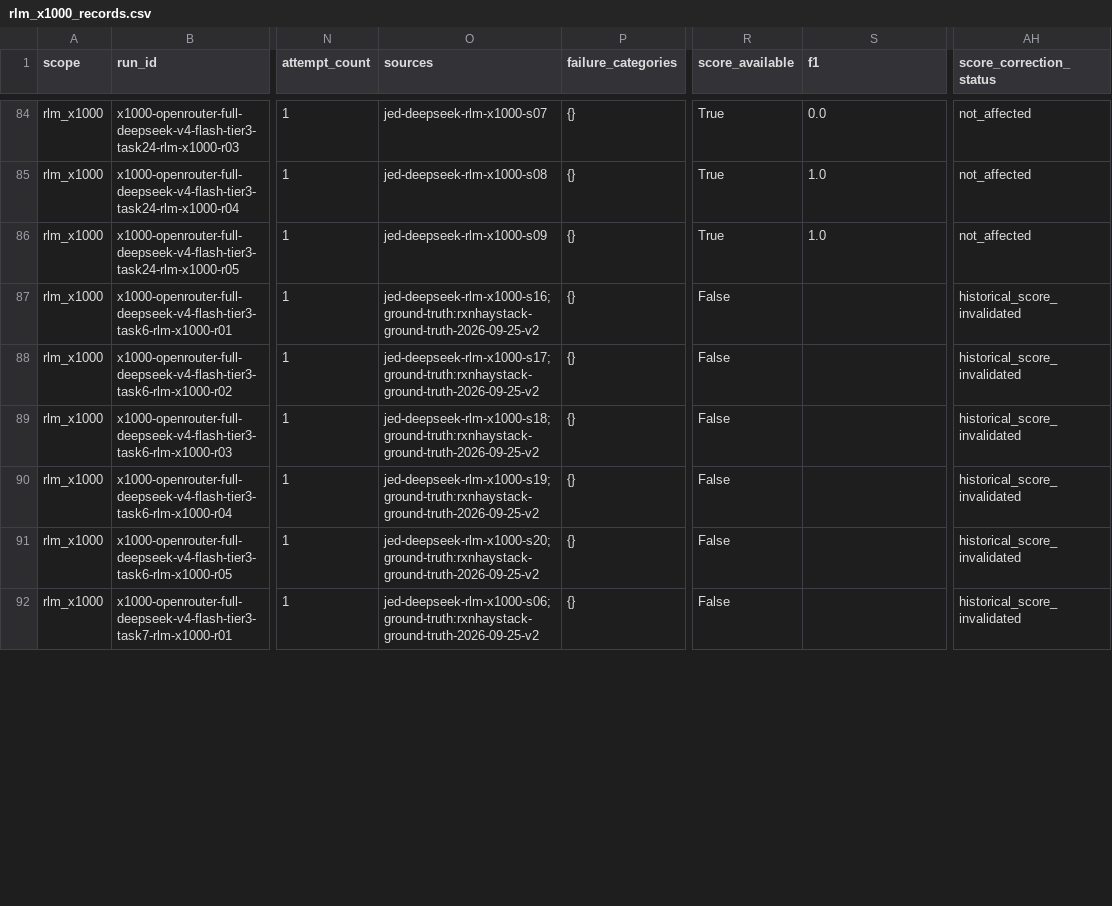
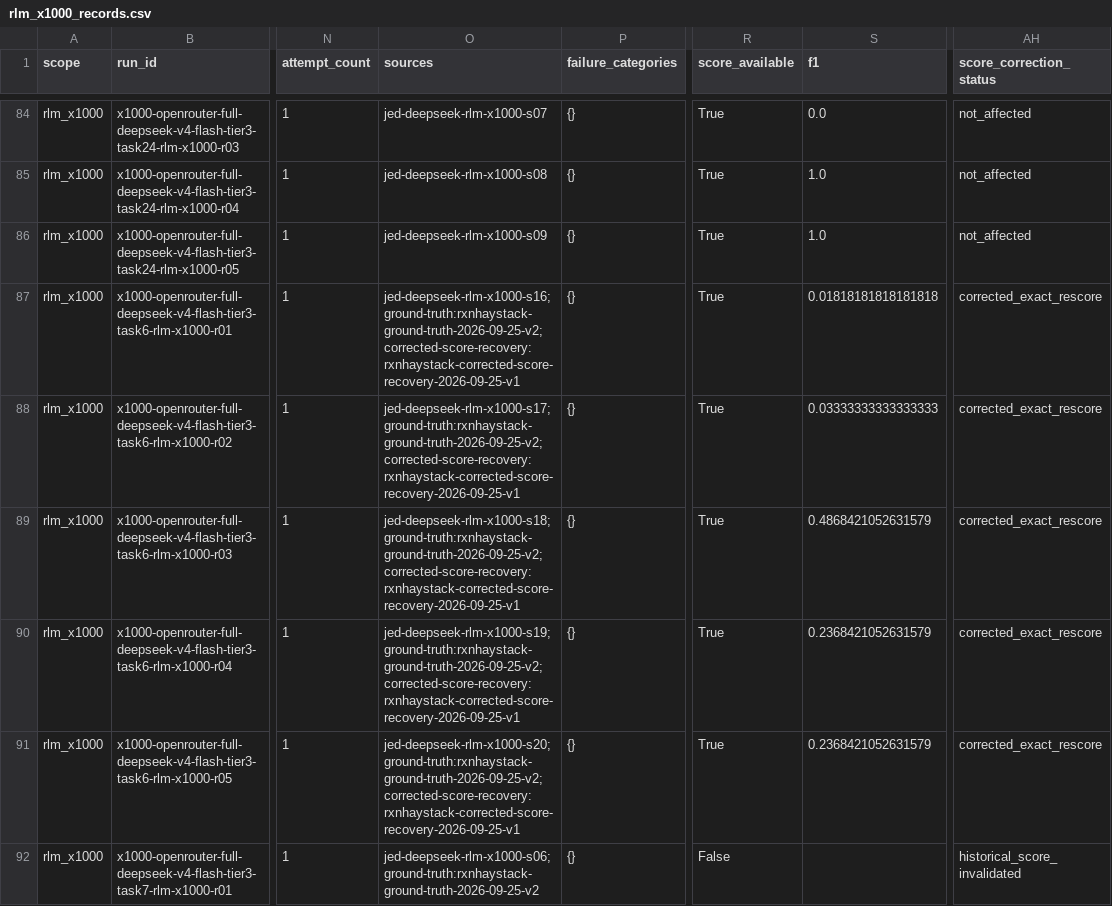
Before and after one commit to sathvikbhagavan/rlm, a CSV file: paper_plots/gold/iclr2027/rlm_x1000_records.csv, drawn as a sheet; only a part is shown, gaps mark what is left out; the diff covers the shown part only; the diff names each change by its address in the sheet, - before the commit and + after, or states it on an @@ line.

```diff
--- a/paper_plots/gold/iclr2027/rlm_x1000_records.csv
+++ b/paper_plots/gold/iclr2027/rlm_x1000_records.csv
-O87 (sources): jed-deepseek-rlm-x1000-s16;ground-truth:rxnhaystack-ground-truth-2026-09-25-v2
+O87 (sources): jed-deepseek-rlm-x1000-s16;ground-truth:rxnhaystack-ground-truth-2026-09-25-v2;corrected-score-recovery:rxnhaystack-corrected-score-recovery-2026-09-25-v1
-R87:R91 (score_available): False
+R87:R91 (score_available): True
-S87 (f1): (empty)
+S87 (f1): 0.01818181818181818
-AH87:AH91 (score_correction_status): historical_score_invalidated
+AH87:AH91 (score_correction_status): corrected_exact_rescore
-O88 (sources): jed-deepseek-rlm-x1000-s17;ground-truth:rxnhaystack-ground-truth-2026-09-25-v2
+O88 (sources): jed-deepseek-rlm-x1000-s17;ground-truth:rxnhaystack-ground-truth-2026-09-25-v2;corrected-score-recovery:rxnhaystack-corrected-score-recovery-2026-09-25-v1
-S88 (f1): (empty)
+S88 (f1): 0.03333333333333333
-O89 (sources): jed-deepseek-rlm-x1000-s18;ground-truth:rxnhaystack-ground-truth-2026-09-25-v2
+O89 (sources): jed-deepseek-rlm-x1000-s18;ground-truth:rxnhaystack-ground-truth-2026-09-25-v2;corrected-score-recovery:rxnhaystack-corrected-score-recovery-2026-09-25-v1
-S89 (f1): (empty)
+S89 (f1): 0.4868421052631579
-O90 (sources): jed-deepseek-rlm-x1000-s19;ground-truth:rxnhaystack-ground-truth-2026-09-25-v2
+O90 (sources): jed-deepseek-rlm-x1000-s19;ground-truth:rxnhaystack-ground-truth-2026-09-25-v2;corrected-score-recovery:rxnhaystack-corrected-score-recovery-2026-09-25-v1
-S90:S91 (f1): (empty)
+S90:S91 (f1): 0.2368421052631579
-O91 (sources): jed-deepseek-rlm-x1000-s20;ground-truth:rxnhaystack-ground-truth-2026-09-25-v2
+O91 (sources): jed-deepseek-rlm-x1000-s20;ground-truth:rxnhaystack-ground-truth-2026-09-25-v2;corrected-score-recovery:rxnhaystack-corrected-score-recovery-2026-09-25-v1
```
Also changed, not shown: 152 edited cells elsewhere in this file, paper_plots/gold/iclr2027/capability_split/per_model.csv, paper_plots/gold/iclr2027/codeact_x1000_records.csv, 53 other files.
